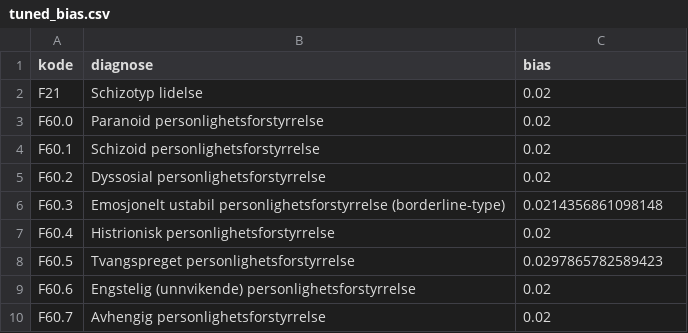
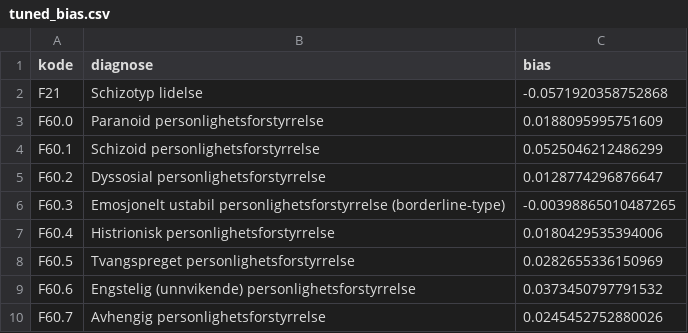
Before and after one commit to rolfmblindgren/PF, a CSV file: tuned_bias.csv, drawn as a sheet.

```diff
--- a/tuned_bias.csv
+++ b/tuned_bias.csv
@@ -1,10 +1,10 @@
 "kode","diagnose","bias"
-"F21","Schizotyp lidelse",0.02
-"F60.0","Paranoid personlighetsforstyrrelse",0.02
-"F60.1","Schizoid personlighetsforstyrrelse",0.02
-"F60.2","Dyssosial personlighetsforstyrrelse",0.02
-"F60.3","Emosjonelt ustabil personlighetsforstyrrelse (borderline-type)",0.0214356861098148
-"F60.4","Histrionisk personlighetsforstyrrelse",0.02
-"F60.5","Tvangspreget personlighetsforstyrrelse",0.0297865782589423
-"F60.6","Engstelig (unnvikende) personlighetsforstyrrelse",0.02
-"F60.7","Avhengig personlighetsforstyrrelse",0.02
+"F21","Schizotyp lidelse",-0.0571920358752868
+"F60.0","Paranoid personlighetsforstyrrelse",0.0188095995751609
+"F60.1","Schizoid personlighetsforstyrrelse",0.0525046212486299
+"F60.2","Dyssosial personlighetsforstyrrelse",0.0128774296876647
+"F60.3","Emosjonelt ustabil personlighetsforstyrrelse (borderline-type)",-0.00398865010487265
+"F60.4","Histrionisk personlighetsforstyrrelse",0.0180429535394006
+"F60.5","Tvangspreget personlighetsforstyrrelse",0.0282655336150969
+"F60.6","Engstelig (unnvikende) personlighetsforstyrrelse",0.0373450797791532
+"F60.7","Avhengig personlighetsforstyrrelse",0.0245452752880026
```
Also changed, not shown: tuned_tolerances.csv, tuned_weights.csv, 3 other files.
